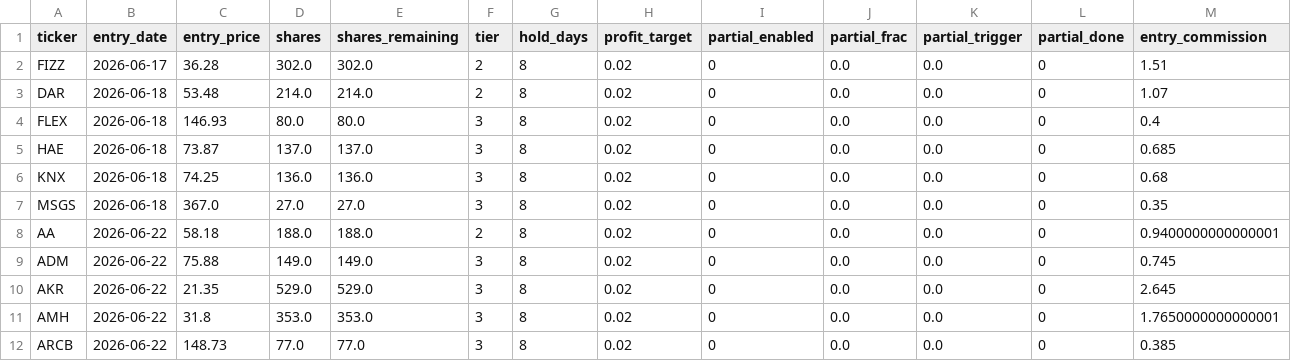
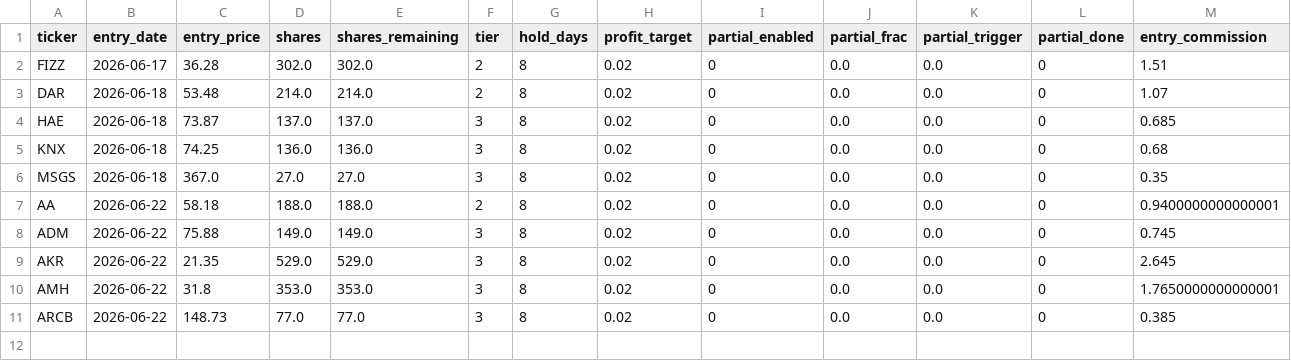
Before and after one commit to ckurau/naive-mean-reversion, a CSV file: paper_trading/open_positions.csv, drawn as a sheet; only a part is shown; rows hold the shown columns only; the diff names each change by its address in the sheet, - before the commit and + after, or states it on an @@ line.

```diff
--- a/paper_trading/open_positions.csv
+++ b/paper_trading/open_positions.csv
-row 4: FLEX | 2026-06-18 | 146.93 | 80.0 | 80.0 | 3 | 8 | 0.02 | 0 | 0.0 | 0.0 | 0 | 0.4
```
Also changed, not shown: paper_trading/trades.csv, 1 other file.
